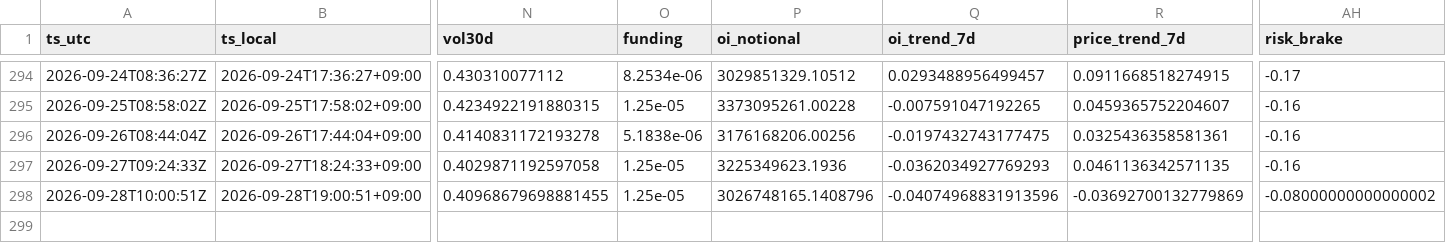
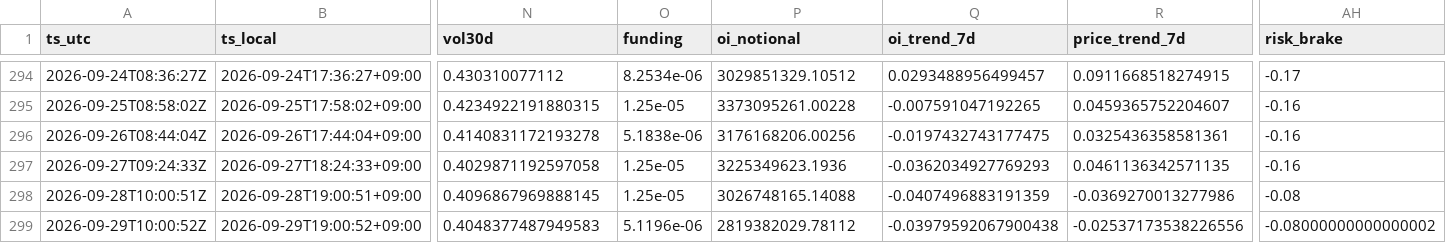
Before and after one commit to sunsiyuan/btc-dca-bot, a CSV file: logs/dca_runs.csv, drawn as a sheet; only a part is shown, gaps mark what is left out; rows hold the shown columns only; the diff names each change by its address in the sheet, - before the commit and + after, or states it on an @@ line.

Commit message:
chore: update daily DCA log

```diff
--- a/logs/dca_runs.csv
+++ b/logs/dca_runs.csv
-N298 (vol30d): 0.40968679698881455
+N298 (vol30d): 0.4096867969888145
-P298 (oi_notional): 3026748165.1408796
+P298 (oi_notional): 3026748165.14088
-Q298 (oi_trend_7d): -0.04074968831913596
+Q298 (oi_trend_7d): -0.0407496883191359
-R298 (price_trend_7d): -0.03692700132779869
+R298 (price_trend_7d): -0.0369270013277986
-AH298 (risk_brake): -0.08000000000000002
+AH298 (risk_brake): -0.08
+row 299: 2026-09-29T10:00:52Z | 2026-09-29T19:00:52+09:00 | 0.4048377487949583 | 5.1196e-06 | 2819382029.78112 | -0.03979592067900438 | -0.02537173538226556 | -0.08000000000000002
```
